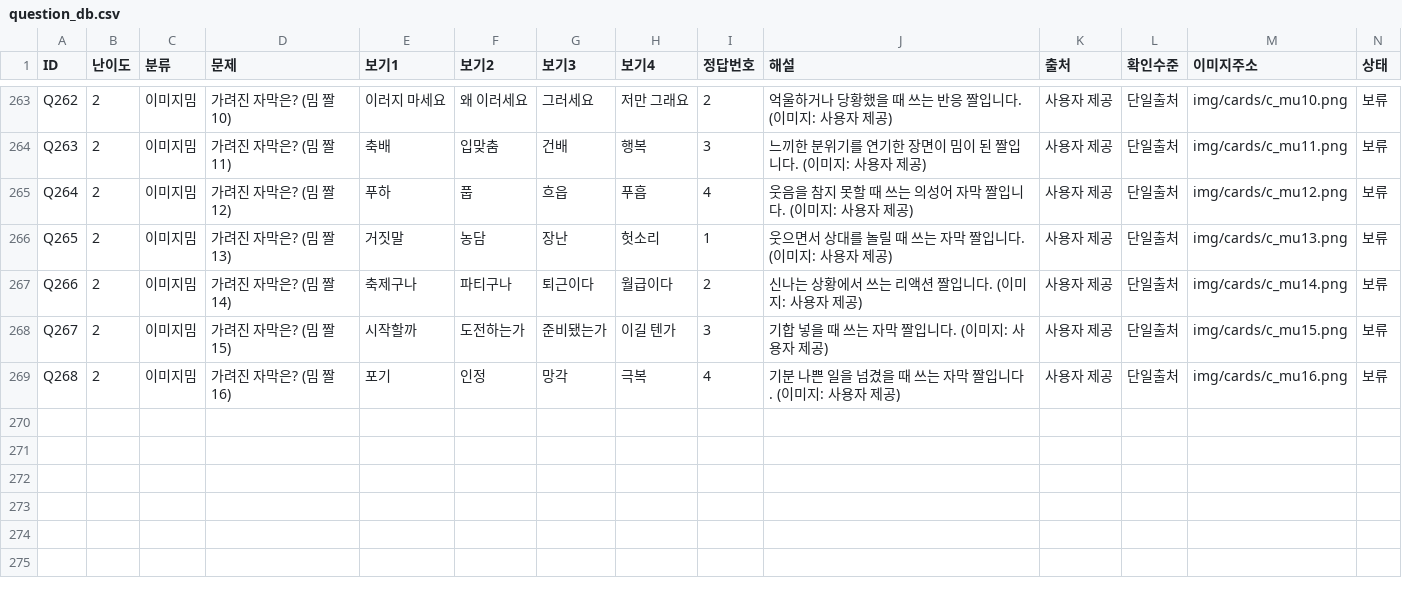
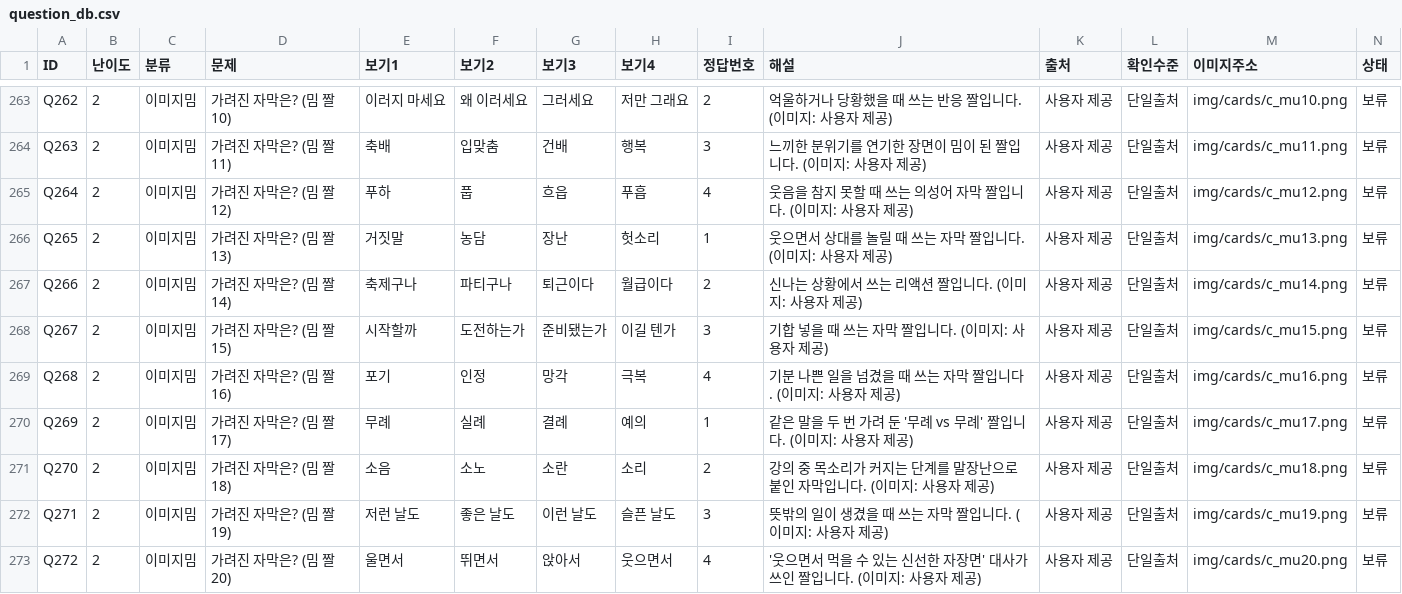
Before and after one commit to memejalal2026-km/memejalal, a CSV file: tools/question_db.csv, drawn as a sheet; only a part is shown, gaps mark what is left out; rows hold the shown columns only; the diff names each change by its address in the sheet, - before the commit and + after, or states it on an @@ line.

```diff
--- a/tools/question_db.csv
+++ b/tools/question_db.csv
+row 270: Q269 | 2 | 이미지밈 | 가려진 자막은? (밈 짤 17) | 무례 | 실례 | 결례 | 예의 | 1 | 같은 말을 두 번 가려 둔 '무례 vs 무례' 짤입니다. (이미지: 사용자 제공) | 사용자 제공 | 단일출처 | img/cards/c_mu17.png | 보류
+row 271: Q270 | 2 | 이미지밈 | 가려진 자막은? (밈 짤 18) | 소음 | 소노 | 소란 | 소리 | 2 | 강의 중 목소리가 커지는 단계를 말장난으로 붙인 자막입니다. (이미지: 사용자 제공) | 사용자 제공 | 단일출처 | img/cards/c_mu18.png | 보류
+row 272: Q271 | 2 | 이미지밈 | 가려진 자막은? (밈 짤 19) | 저런 날도 | 좋은 날도 | 이런 날도 | 슬픈 날도 | 3 | 뜻밖의 일이 생겼을 때 쓰는 자막 짤입니다. (이미지: 사용자 제공) | 사용자 제공 | 단일출처 | img/cards/c_mu19.png | 보류
+row 273: Q272 | 2 | 이미지밈 | 가려진 자막은? (밈 짤 20) | 울면서 | 뛰면서 | 앉아서 | 웃으면서 | 4 | '웃으면서 먹을 수 있는 신선한 자장면' 대사가 쓰인 짤입니다. (이미지: 사용자 제공) | 사용자 제공 | 단일출처 | img/cards/c_mu20.png | 보류
```
Also changed, not shown: 12 other files.
